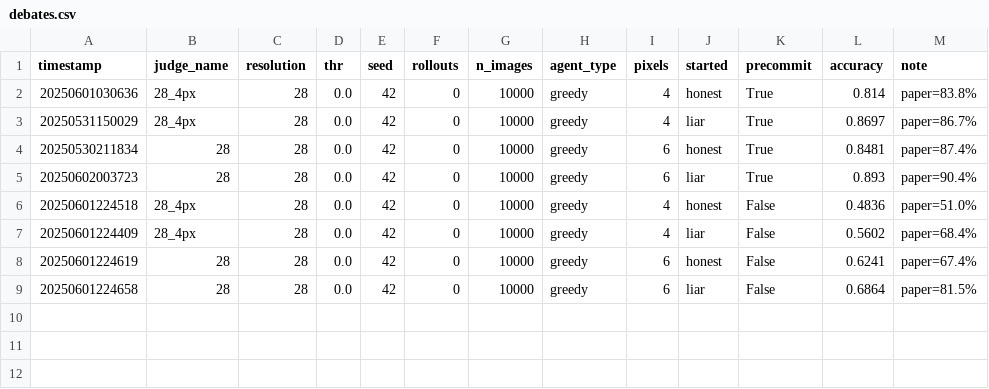
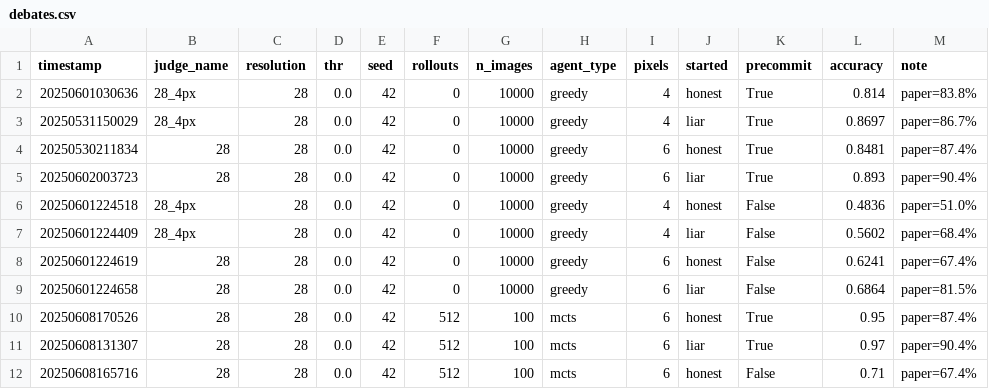
Before and after one commit to machulsky61/tesis, a CSV file: debate_mnist/outputs/debates.csv, drawn as a sheet; the diff names each change by its address in the sheet, - before the commit and + after, or states it on an @@ line.

Commit message:
more debates

```diff
--- a/debate_mnist/outputs/debates.csv
+++ b/debate_mnist/outputs/debates.csv
+row 10: 20250608170526 | 28 | 28 | 0.0 | 42 | 512 | 100 | mcts | 6 | honest | True | 0.95 | paper=87.4%
+row 11: 20250608131307 | 28 | 28 | 0.0 | 42 | 512 | 100 | mcts | 6 | liar | True | 0.97 | paper=90.4%
+row 12: 20250608165716 | 28 | 28 | 0.0 | 42 | 512 | 100 | mcts | 6 | honest | False | 0.71 | paper=67.4%
```
